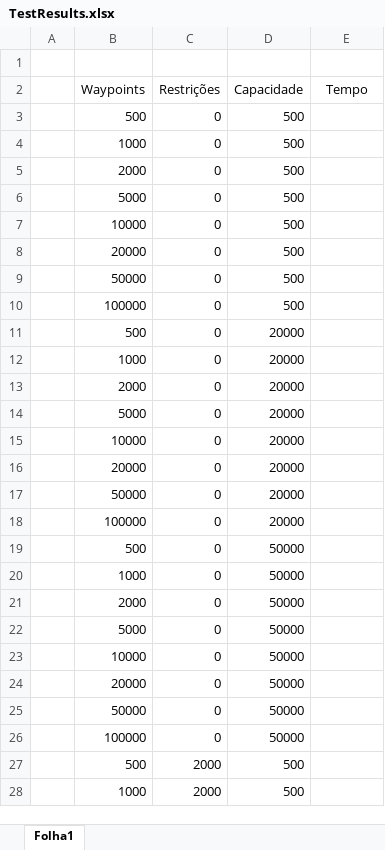
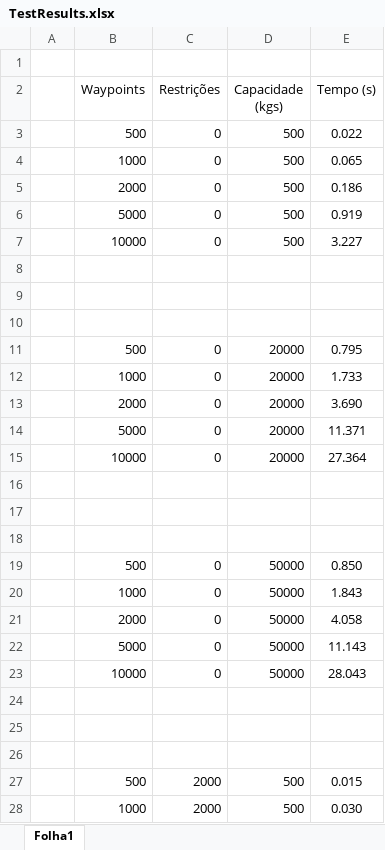
Before and after one commit to JoaoFPortugal/Tese, an Excel workbook: Documentation/TestResults.xlsx, sheet Folha1, drawn as a sheet; only a part is shown; values as stored, in another font and other column widths than the file's, no borders; the diff covers the shown part only; the diff names each change by its address in the sheet, - before the commit and + after, or states it on an @@ line.

Commit message:
some results

```diff
--- a/Documentation/TestResults.xlsx (sheet Folha1)
+++ b/Documentation/TestResults.xlsx (sheet Folha1)
-D2: Capacidade
+D2: Capacidade (kgs)
-E2: Tempo
+E2: Tempo (s)
-E3 (Tempo (s)): (empty)
+E3 (Tempo (s)): 0.022
-E4 (Tempo (s)): (empty)
+E4 (Tempo (s)): 0.065
-E5 (Tempo (s)): (empty)
+E5 (Tempo (s)): 0.186
-E6 (Tempo (s)): (empty)
+E6 (Tempo (s)): 0.919
-E7 (Tempo (s)): (empty)
+E7 (Tempo (s)): 3.227
-row 8:  | 20000 | 0 | 500
+row 8: (empty)
-row 9:  | 50000 | 0 | 500
+row 9: (empty)
-row 10:  | 100000 | 0 | 500
+row 10: (empty)
-E11 (Tempo (s)): (empty)
+E11 (Tempo (s)): 0.795
-E12 (Tempo (s)): (empty)
+E12 (Tempo (s)): 1.733
-E13 (Tempo (s)): (empty)
+E13 (Tempo (s)): 3.690
-E14 (Tempo (s)): (empty)
+E14 (Tempo (s)): 11.371
-E15 (Tempo (s)): (empty)
+E15 (Tempo (s)): 27.364
-row 16:  | 20000 | 0 | 20000
+row 16: (empty)
-row 17:  | 50000 | 0 | 20000
+row 17: (empty)
-row 18:  | 100000 | 0 | 20000
+row 18: (empty)
-E19 (Tempo (s)): (empty)
+E19 (Tempo (s)): 0.850
-E20 (Tempo (s)): (empty)
+E20 (Tempo (s)): 1.843
-E21 (Tempo (s)): (empty)
+E21 (Tempo (s)): 4.058
-E22 (Tempo (s)): (empty)
+E22 (Tempo (s)): 11.143
-E23 (Tempo (s)): (empty)
+E23 (Tempo (s)): 28.043
-row 24:  | 20000 | 0 | 50000
+row 24: (empty)
-row 25:  | 50000 | 0 | 50000
+row 25: (empty)
-row 26:  | 100000 | 0 | 50000
+row 26: (empty)
-E27 (Tempo (s)): (empty)
+E27 (Tempo (s)): 0.015
-E28 (Tempo (s)): (empty)
+E28 (Tempo (s)): 0.030
```
Also changed, not shown: 3 removed rows and 113 edited cells elsewhere in this sheet, 6 other files.
